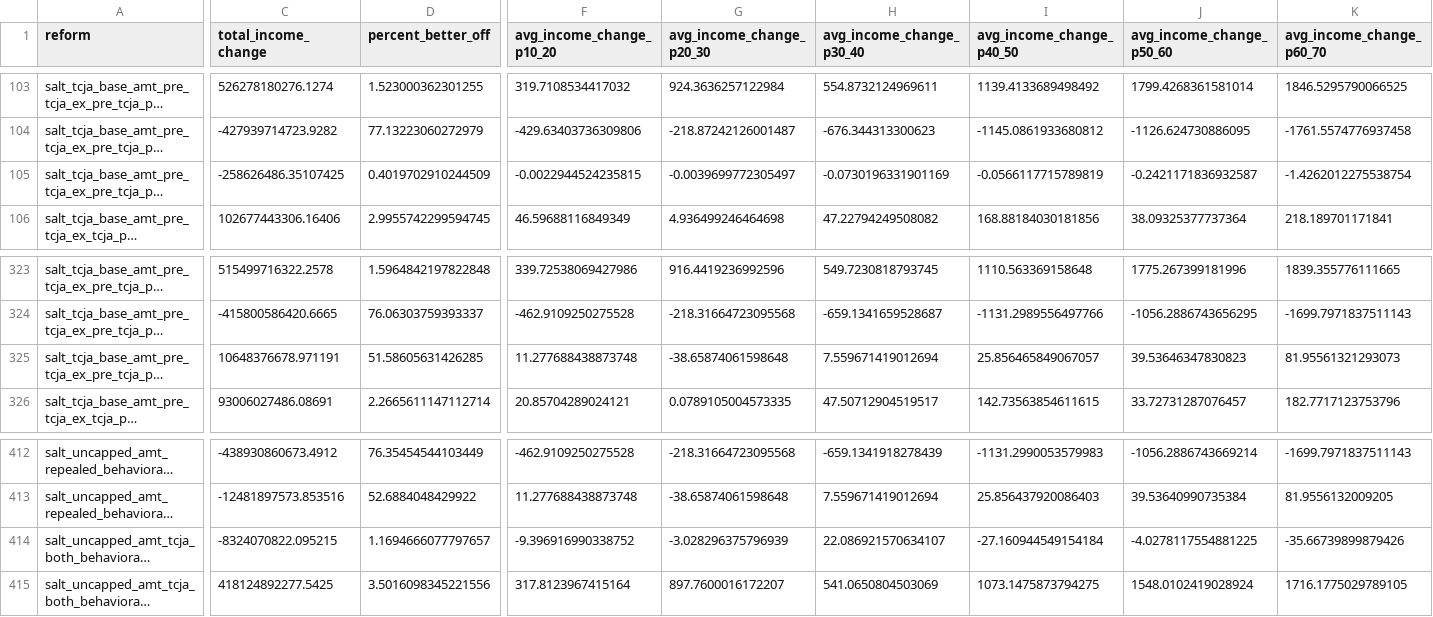
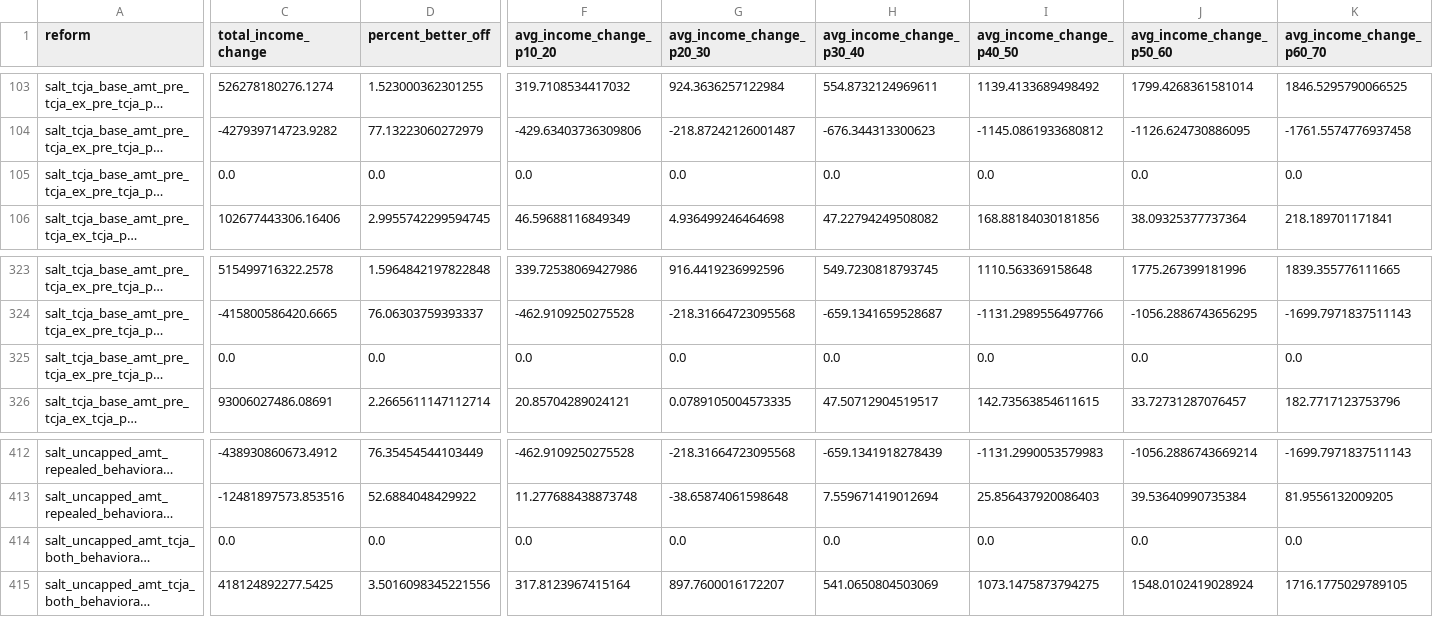
Before and after one commit to PolicyEngine/salt-amt-calculator, a CSV file: nationwide_impacts/data/impacts_2026_2035/impacts_2026.csv, drawn as a sheet; only a part is shown, gaps mark what is left out; long unchanged cells end in …; the diff covers the shown part only; the diff names each change by its address in the sheet, - before the commit and + after, or states it on an @@ line.

Commit message:
Impute 10 year impact with behavioral responses Fixes #53

```diff
--- a/nationwide_impacts/data/impacts_2026_2035/impacts_2026.csv
+++ b/nationwide_impacts/data/impacts_2026_2035/impacts_2026.csv
-C105 (total_income_change): -258626486.35107425
+C105 (total_income_change): 0.0
-D105 (percent_better_off): 0.4019702910244509
+D105 (percent_better_off): 0.0
-F105 (avg_income_change_p10_20): -0.0022944524235815
+F105 (avg_income_change_p10_20): 0.0
-G105 (avg_income_change_p20_30): -0.0039699772305497
+G105 (avg_income_change_p20_30): 0.0
-H105 (avg_income_change_p30_40): -0.0730196331901169
+H105 (avg_income_change_p30_40): 0.0
-I105 (avg_income_change_p40_50): -0.0566117715789819
+I105 (avg_income_change_p40_50): 0.0
-J105 (avg_income_change_p50_60): -0.2421171836932587
+J105 (avg_income_change_p50_60): 0.0
-K105 (avg_income_change_p60_70): -1.4262012275538754
+K105 (avg_income_change_p60_70): 0.0
-C325 (total_income_change): 10648376678.971191
+C325 (total_income_change): 0.0
-D325 (percent_better_off): 51.58605631426285
+D325 (percent_better_off): 0.0
-F325 (avg_income_change_p10_20): 11.277688438873748
+F325 (avg_income_change_p10_20): 0.0
-G325 (avg_income_change_p20_30): -38.65874061598648
+G325 (avg_income_change_p20_30): 0.0
-H325 (avg_income_change_p30_40): 7.559671419012694
+H325 (avg_income_change_p30_40): 0.0
-I325 (avg_income_change_p40_50): 25.856465849067057
+I325 (avg_income_change_p40_50): 0.0
-J325 (avg_income_change_p50_60): 39.53646347830823
+J325 (avg_income_change_p50_60): 0.0
-K325 (avg_income_change_p60_70): 81.95561321293073
+K325 (avg_income_change_p60_70): 0.0
-C414 (total_income_change): -8324070822.095215
+C414 (total_income_change): 0.0
-D414 (percent_better_off): 1.1694666077797657
+D414 (percent_better_off): 0.0
-F414 (avg_income_change_p10_20): -9.396916990338752
+F414 (avg_income_change_p10_20): 0.0
-G414 (avg_income_change_p20_30): -3.028296375796939
+G414 (avg_income_change_p20_30): 0.0
-H414 (avg_income_change_p30_40): 22.086921570634107
+H414 (avg_income_change_p30_40): 0.0
-I414 (avg_income_change_p40_50): -27.160944549154184
+I414 (avg_income_change_p40_50): 0.0
-J414 (avg_income_change_p50_60): -4.0278117554881225
+J414 (avg_income_change_p50_60): 0.0
-K414 (avg_income_change_p60_70): -35.66739899879426
+K414 (avg_income_change_p60_70): 0.0
```
Also changed, not shown: 14 edited cells elsewhere in this file, 16 other files.
